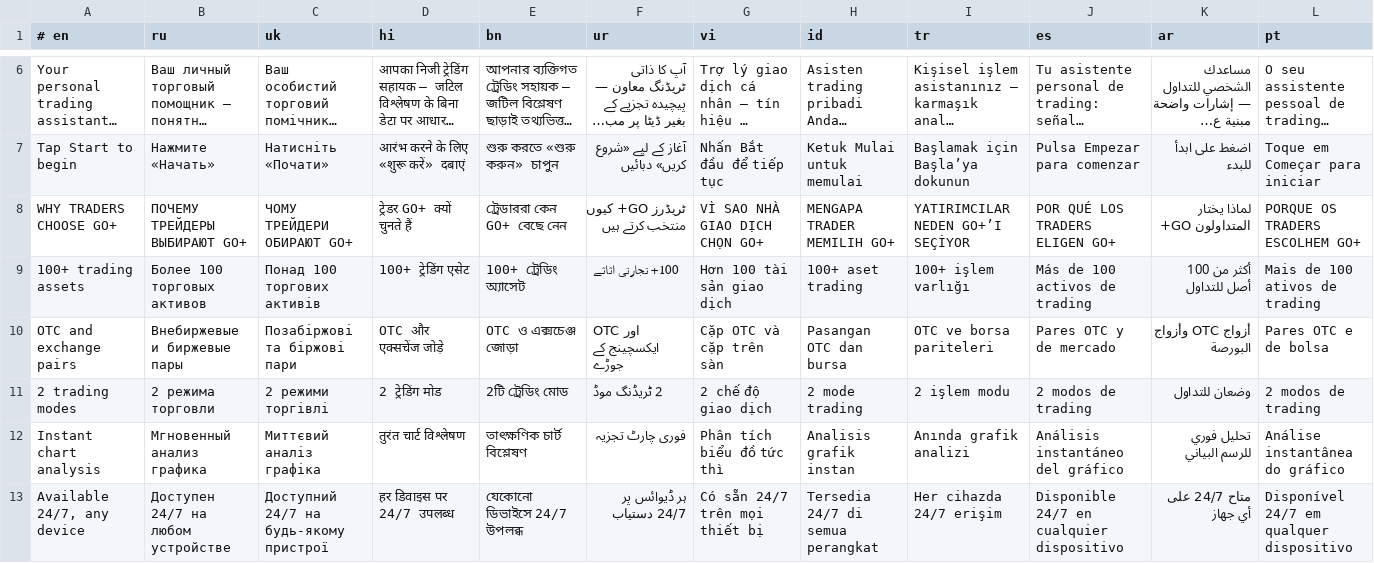
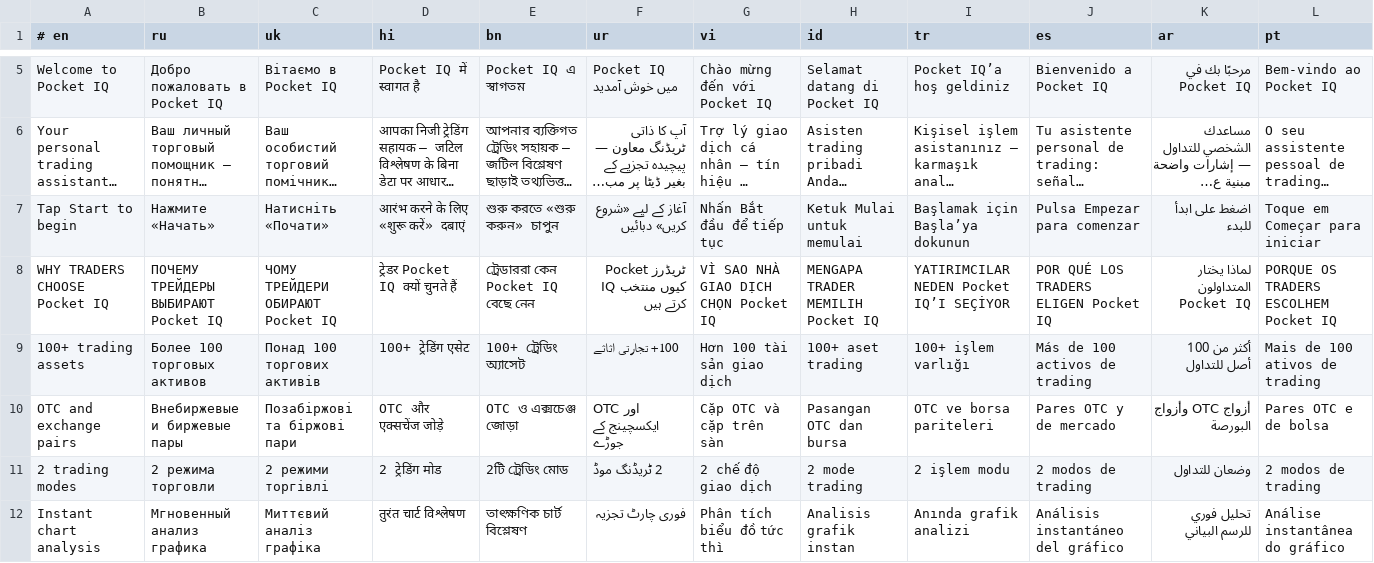
Before and after one commit to neetud252-create/funnel-bot, a TSV file: locales/funnel.tsv, drawn as a sheet; only a part is shown, gaps mark what is left out; the shorter side is filled out with more unchanged rows; long unchanged cells end in …; removed rows and columns are numbered as before the commit, all else as after; the diff covers the shown part only; the diff names each change by its address in the sheet, - before the commit and + after, or states it on an @@ line.

Commit message:
Apply Pocket IQ welcome and complete interface localization (#38)

```diff
--- a/locales/funnel.tsv
+++ b/locales/funnel.tsv
+row 5: Welcome to Pocket IQ | Добро пожаловать в Pocket IQ | Вітаємо в Pocket IQ | Pocket IQ में स्वागत है | Pocket IQ এ স্বাগতম | Pocket IQ میں خوش آمدید | Chào mừng đến với Pocket IQ | Selamat datang di Pocket IQ | Pocket IQ’a hoş geldiniz | Bienvenido a Pocket IQ | مرحبًا بك في Pocket IQ | Bem-vindo ao Pocket IQ
-row 8: WHY TRADERS CHOOSE GO+ | ПОЧЕМУ ТРЕЙДЕРЫ ВЫБИРАЮТ GO+ | ЧОМУ ТРЕЙДЕРИ ОБИРАЮТ GO+ | ट्रेडर GO+ क्यों चुनते हैं | ট্রেডাররা কেন GO+ বেছে নেন | ٹریڈرز GO+ کیوں منتخب کرتے ہیں | VÌ SAO NHÀ GIAO DỊCH CHỌN GO+ | MENGAPA TRADER MEMILIH GO+ | YATIRIMCILAR NEDEN GO+’I SEÇİYOR | POR QUÉ LOS TRADERS ELIGEN GO+ | لماذا يختار المتداولون GO+ | PORQUE OS TRADERS ESCOLHEM GO+
+row 8: WHY TRADERS CHOOSE Pocket IQ | ПОЧЕМУ ТРЕЙДЕРЫ ВЫБИРАЮТ Pocket IQ | ЧОМУ ТРЕЙДЕРИ ОБИРАЮТ Pocket IQ | ट्रेडर Pocket IQ क्यों चुनते हैं | ট্রেডাররা কেন Pocket IQ বেছে নেন | ٹریڈرز Pocket IQ کیوں منتخب کرتے ہیں | VÌ SAO NHÀ GIAO DỊCH CHỌN Pocket IQ | MENGAPA TRADER MEMILIH Pocket IQ | YATIRIMCILAR NEDEN Pocket IQ’I SEÇİYOR | POR QUÉ LOS TRADERS ELIGEN Pocket IQ | لماذا يختار المتداولون Pocket IQ | PORQUE OS TRADERS ESCOLHEM Pocket IQ
```
Also changed, not shown: 2 added rows, 3 removed rows and 24 edited cells elsewhere in this file, locales/chart_progress.tsv, locales/chart_trial.tsv, 35 other files.
